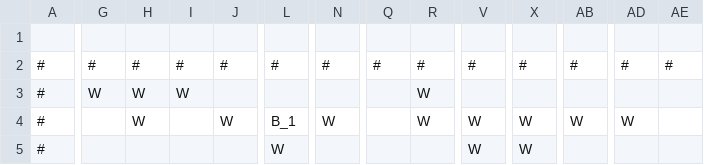
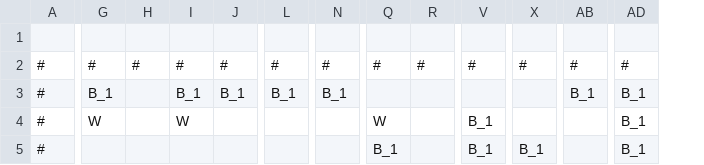
Before and after one commit to sandeep-selvaraj/smart-bomberman, a CSV file: src/maps/map_1.csv, drawn as a sheet; only a part is shown, gaps mark what is left out; removed rows and columns are numbered as before the commit, all else as after; rows hold the shown columns only; the diff covers the shown part only; the diff names each change by its address in the sheet, - before the commit and + after, or states it on an @@ line.

```diff
--- a/src/maps/map_1.csv
+++ b/src/maps/map_1.csv
-column AE, row 2: #
-row 3: # | W | W | W |  |  |  |  | W
+row 3: # | B_1 |  | B_1 | B_1 | B_1 | B_1 |  |  |  |  | B_1 | B_1
-G4: (empty)
+G4: W
-H4: W
+H4: (empty)
-I4: (empty)
+I4: W
-J4: W
+J4: (empty)
-L4: B_1
+L4: (empty)
-N4: W
+N4: (empty)
-Q4: (empty)
+Q4: W
-R4: W
+R4: (empty)
-V4: W
+V4: B_1
-X4: W
+X4: (empty)
-AB4: W
+AB4: (empty)
-AD4: W
+AD4: B_1
-row 5: # |  |  |  |  | W |  |  |  | W | W
+row 5: # |  |  |  |  |  |  | B_1 |  | B_1 | B_1 |  | B_1
```
Also changed, not shown: 3 added rows, 3 removed rows and 66 edited cells elsewhere in this file, 19 other files.
